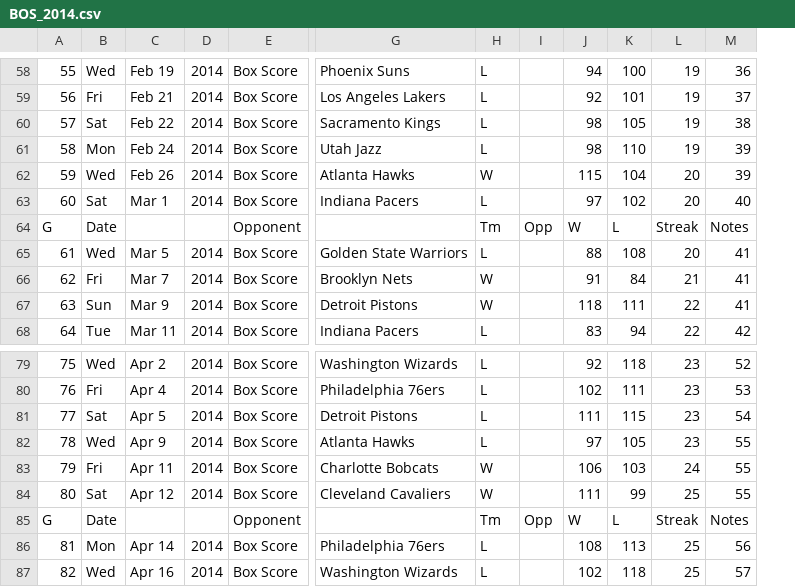
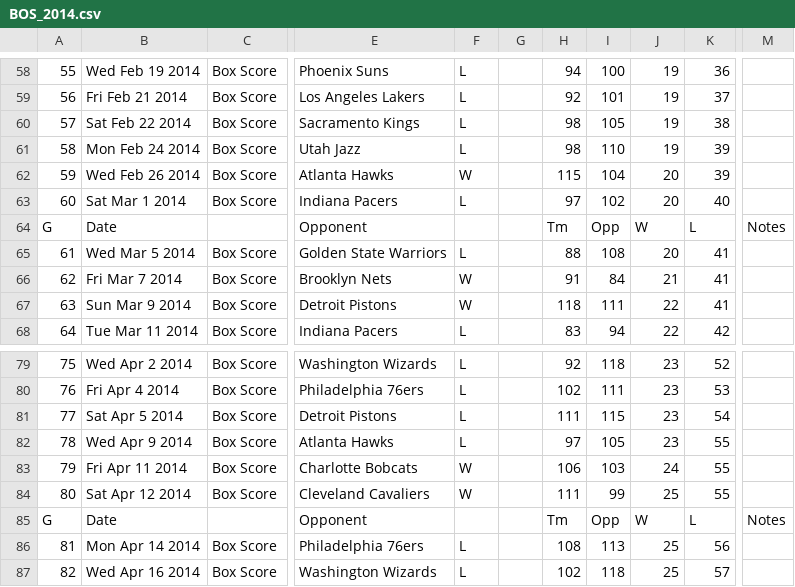
Before and after one commit to JamesKohli/BballAnalyzer, a CSV file: TeamSeasons/BOS_2014.csv, drawn as a sheet; only a part is shown, gaps mark what is left out; removed rows and columns are numbered as before the commit, all else as after; the diff covers the shown part only; the diff names each change by its address in the sheet, - before the commit and + after, or states it on an @@ line.

```diff
--- a/TeamSeasons/BOS_2014.csv
+++ b/TeamSeasons/BOS_2014.csv
-column B, rows 58-68: Wed | Fri | Sat | Mon | Wed | Sat | Date | Wed | Fri | Sun | Tue; rows 79-87: Wed | Fri | Sat | Wed | Fri | Sat | Date | Mon | Wed
-column C, rows 58-68: Feb 19 | Feb 21 | Feb 22 | Feb 24 | Feb 26 | Mar 1 |  | Mar 5 | Mar 7 | Mar 9 | Mar 11; rows 79-87: Apr 2 | Apr 4 | Apr 5 | Apr 9 | Apr 11 | Apr 12 |  | Apr 14 | Apr 16
-column D, rows 58-68: 2014 | 2014 | 2014 | 2014 | 2014 | 2014 |  | 2014 | 2014 | 2014 | 2014; rows 79-87: 2014 | 2014 | 2014 | 2014 | 2014 | 2014 |  | 2014 | 2014
+column B, rows 58-68: Wed Feb 19 2014 | Fri Feb 21 2014 | Sat Feb 22 2014 | Mon Feb 24 2014 | Wed Feb 26 2014 | Sat Mar 1 2014 | Date | Wed Mar 5 2014 | Fri Mar 7 2014 | Sun Mar 9 2014 | Tue Mar 11 2014; rows 79-87: Wed Apr 2 2014 | Fri Apr 4 2014 | Sat Apr 5 2014 | Wed Apr 9 2014 | Fri Apr 11 2014 | Sat Apr 12 2014 | Date | Mon Apr 14 2014 | Wed Apr 16 2014
+column M, row 64: Notes; row 85: Notes
-C64: Opponent
+C64: (empty)
-E64: (empty)
+E64: Opponent
-F64: Tm
+F64: (empty)
-G64: Opp
+G64: (empty)
-H64: W
+H64: Tm
-I64: L
+I64: Opp
-J64: Streak
+J64: W
-K64: Notes
+K64: L
-C85: Opponent
+C85: (empty)
-E85: (empty)
+E85: Opponent
-F85: Tm
+F85: (empty)
-G85: Opp
+G85: (empty)
-H85: W
+H85: Tm
-I85: L
+I85: Opp
-J85: Streak
+J85: W
-K85: Notes
+K85: L
```
Also changed, not shown: 29 edited cells elsewhere in this file, TeamSeasons/ATL_2014.csv, TeamSeasons/BRK_2014.csv, 29 other files.
